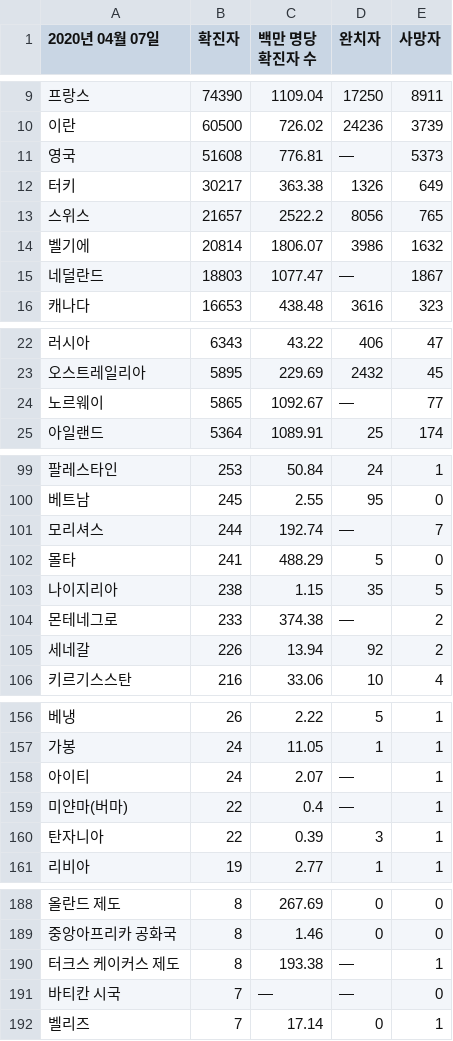
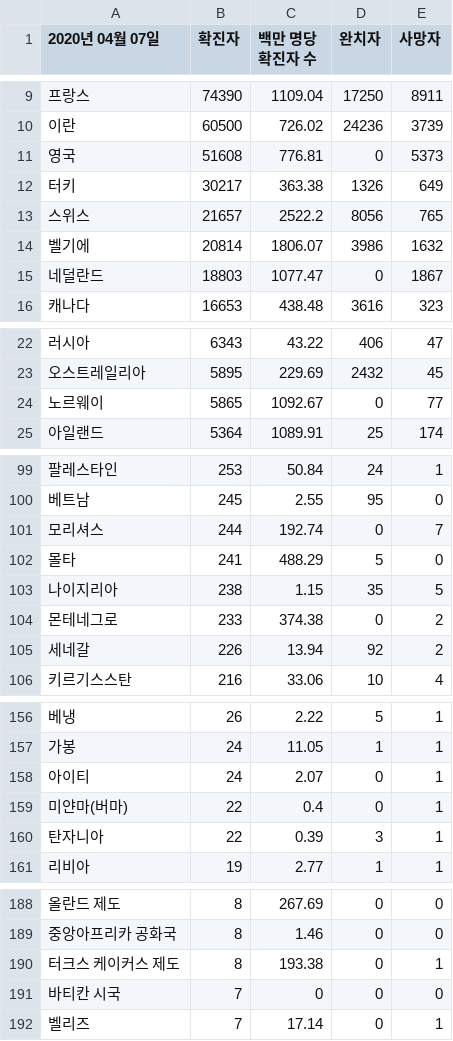
Before and after one commit to yeonbeenkim/HelpCorona, a CSV file: data/corona_global_statistics_csv.csv, drawn as a sheet; only a part is shown, gaps mark what is left out; the diff covers the shown part only.

```diff
--- a/data/corona_global_statistics_csv.csv
+++ b/data/corona_global_statistics_csv.csv
@@ -10,3 +10,3 @@
 이란,60500,726.02,24236,3739
-영국,51608,776.81,—,5373
+영국,51608,776.81,0,5373
 터키,30217,363.38,1326,649
@@ -14,3 +14,3 @@
 벨기에,20814,1806.07,3986,1632
-네덜란드,18803,1077.47,—,1867
+네덜란드,18803,1077.47,0,1867
 캐나다,16653,438.48,3616,323
@@ -23,3 +23,3 @@
 오스트레일리아,5895,229.69,2432,45
-노르웨이,5865,1092.67,—,77
+노르웨이,5865,1092.67,0,77
 아일랜드,5364,1089.91,25,174
@@ -100,6 +100,6 @@
 베트남,245,2.55,95,0
-모리셔스,244,192.74,—,7
+모리셔스,244,192.74,0,7
 몰타,241,488.29,5,0
 나이지리아,238,1.15,35,5
-몬테네그로,233,374.38,—,2
+몬테네그로,233,374.38,0,2
 세네갈,226,13.94,92,2
@@ -157,4 +157,4 @@
 가봉,24,11.05,1,1
-아이티,24,2.07,—,1
-미얀마(버마),22,0.4,—,1
+아이티,24,2.07,0,1
+미얀마(버마),22,0.4,0,1
 탄자니아,22,0.39,3,1
@@ -189,4 +189,4 @@
 중앙아프리카 공화국,8,1.46,0,0
-터크스 케이커스 제도,8,193.38,—,1
-바티칸 시국,7,—,—,0
+터크스 케이커스 제도,8,193.38,0,1
+바티칸 시국,7,0,0,0
 벨리즈,7,17.14,0,1
```
Also changed, not shown: 6 edited cells elsewhere in this file, 1 other file.
